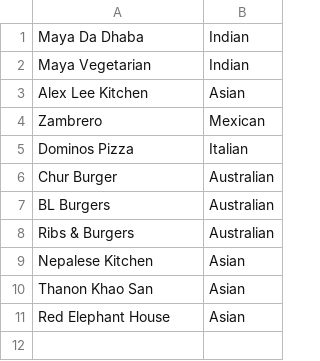
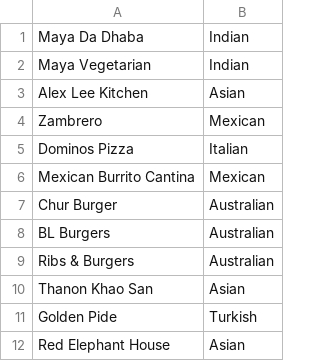
Before and after one commit to zhipwang/dgraph, a CSV file: food/rest.csv, drawn as a sheet; removed rows and columns are numbered as before the commit, all else as after; the diff names each change by its address in the sheet, - before the commit and + after, or states it on an @@ line.

Commit message:
Update

```diff
--- a/food/rest.csv
+++ b/food/rest.csv
+row 6: Mexican Burrito Cantina | Mexican
-row 9: Nepalese Kitchen | Asian
+row 11: Golden Pide | Turkish
```
